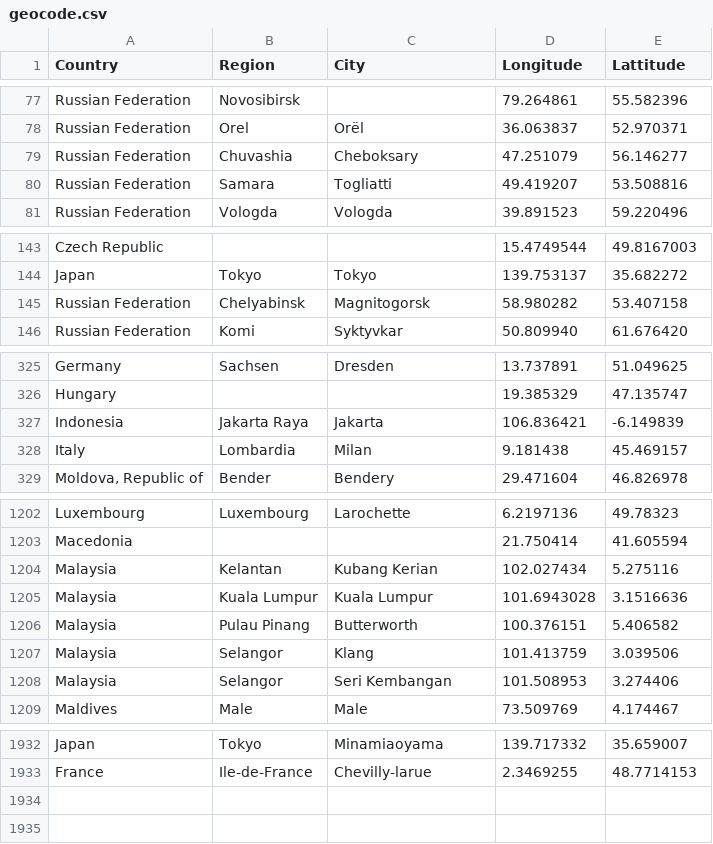
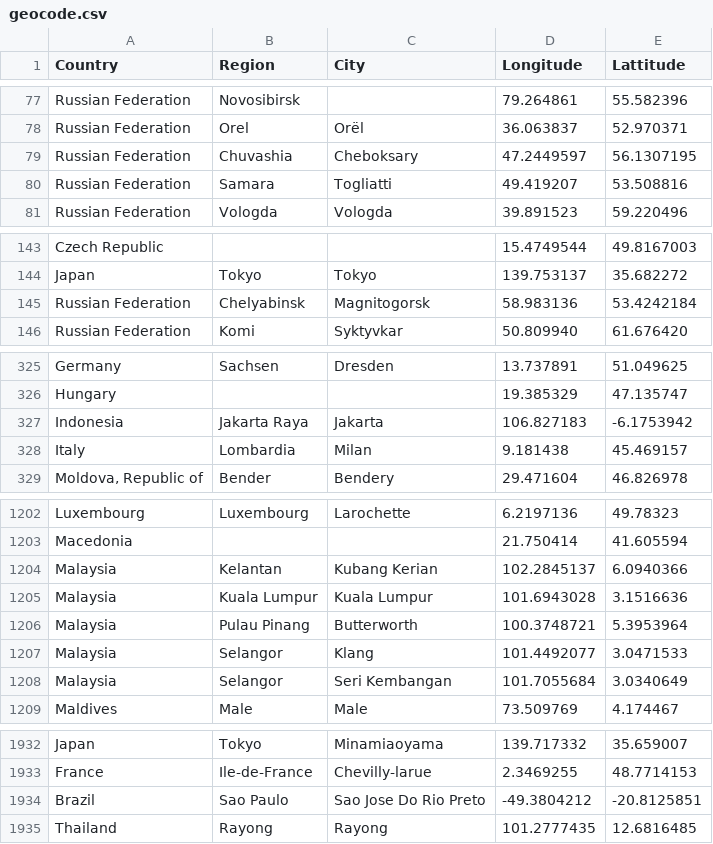
Before and after one commit to lyokha/statcounter-utils, a CSV file: geocode.csv, drawn as a sheet; only a part is shown, gaps mark what is left out; the diff covers the shown part only.

```diff
--- a/geocode.csv
+++ b/geocode.csv
@@ -78,3 +78,3 @@ Russian Federation;Novosibirsk;;79.264861;55.582396
 Russian Federation;Orel;Orël;36.063837;52.970371
-Russian Federation;Chuvashia;Cheboksary;47.251079;56.146277
+Russian Federation;Chuvashia;Cheboksary;47.2449597;56.1307195
 Russian Federation;Samara;Togliatti;49.419207;53.508816
@@ -144,3 +144,3 @@ Czech Republic;;;15.4749544;49.8167003
 Japan;Tokyo;Tokyo;139.753137;35.682272
-Russian Federation;Chelyabinsk;Magnitogorsk;58.980282;53.407158
+Russian Federation;Chelyabinsk;Magnitogorsk;58.983136;53.4242184
 Russian Federation;Komi;Syktyvkar;50.809940;61.676420
@@ -326,3 +326,3 @@ Germany;Sachsen;Dresden;13.737891;51.049625
 Hungary;;;19.385329;47.135747
-Indonesia;Jakarta Raya;Jakarta;106.836421;-6.149839
+Indonesia;Jakarta Raya;Jakarta;106.827183;-6.1753942
 Italy;Lombardia;Milan;9.181438;45.469157
@@ -1203,7 +1203,7 @@ Luxembourg;Luxembourg;Larochette;6.2197136;49.78323
 Macedonia;;;21.750414;41.605594
-Malaysia;Kelantan;Kubang Kerian;102.027434;5.275116
+Malaysia;Kelantan;Kubang Kerian;102.2845137;6.0940366
 Malaysia;Kuala Lumpur;Kuala Lumpur;101.6943028;3.1516636
-Malaysia;Pulau Pinang;Butterworth;100.376151;5.406582
-Malaysia;Selangor;Klang;101.413759;3.039506
-Malaysia;Selangor;Seri Kembangan;101.508953;3.274406
+Malaysia;Pulau Pinang;Butterworth;100.3748721;5.3953964
+Malaysia;Selangor;Klang;101.4492077;3.0471533
+Malaysia;Selangor;Seri Kembangan;101.7055684;3.0340649
 Maldives;Male;Male;73.509769;4.174467
@@ -1933 +1933,3 @@ Japan;Tokyo;Minamiaoyama;139.717332;35.659007
 France;Ile-de-France;Chevilly-larue;2.3469255;48.7714153
+Brazil;Sao Paulo;Sao Jose Do Rio Preto;-49.3804212;-20.8125851
+Thailand;Rayong;Rayong;101.2777435;12.6816485
```
Also changed, not shown: 4 edited cells elsewhere in this file, 1 other file.
